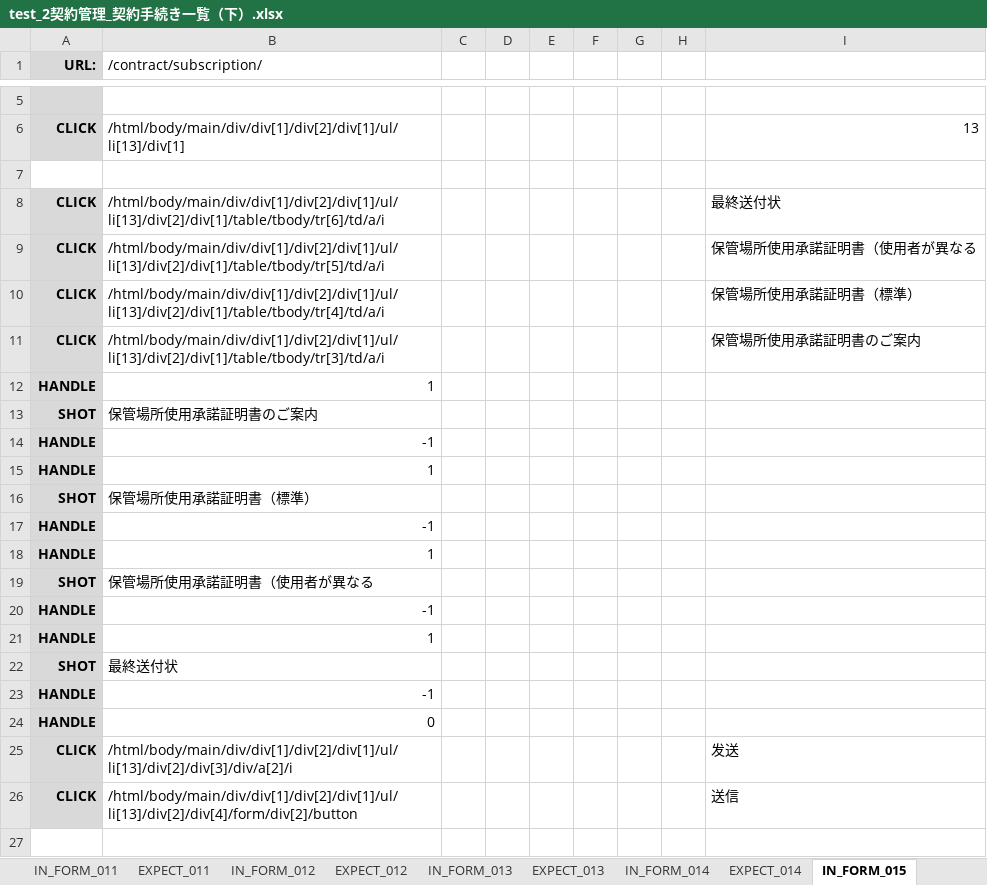
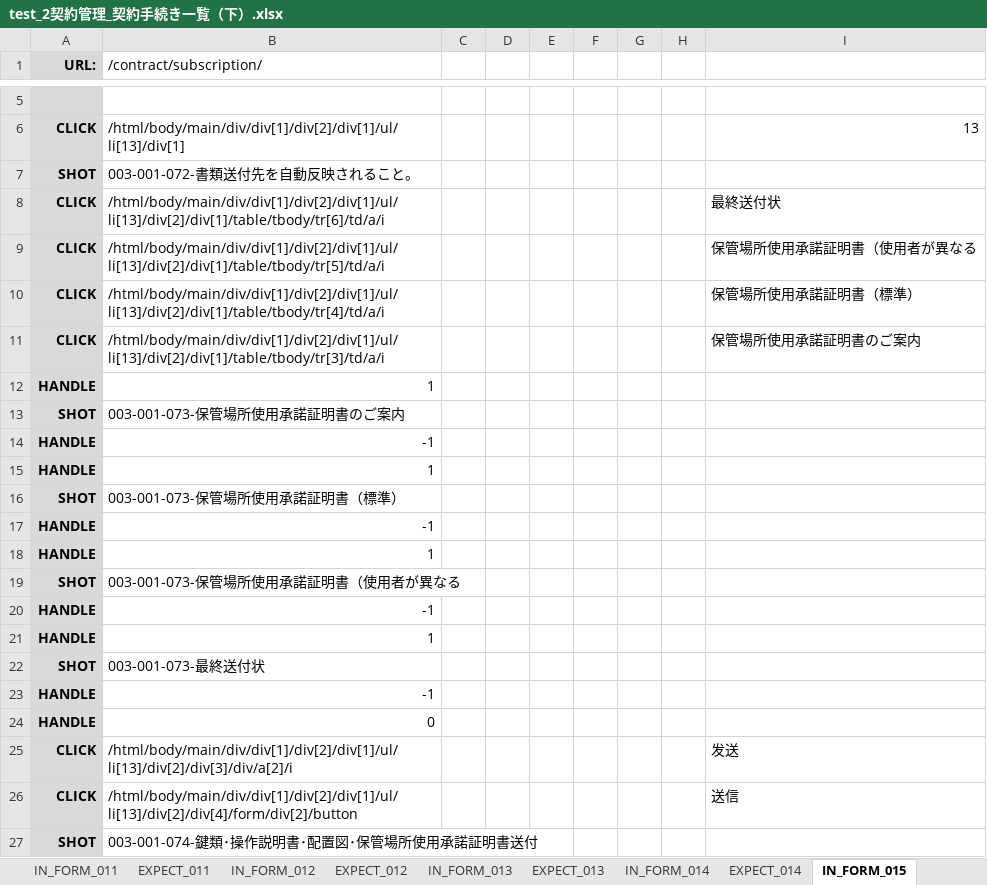
Before and after one commit to ebusiness/areaparking-test, an Excel workbook: test_物件管理/test_2契約管理_契約手続き一覧（下）.xlsx, sheet IN_FORM_015, drawn as a sheet; only a part is shown, gaps mark what is left out; values as stored, in another font and other column widths than the file's, no borders; the diff names each change by its address in the sheet, - before the commit and + after, or states it on an @@ line.

```diff
--- a/test_物件管理/test_2契約管理_契約手続き一覧（下）.xlsx (sheet IN_FORM_015)
+++ b/test_物件管理/test_2契約管理_契約手続き一覧（下）.xlsx (sheet IN_FORM_015)
-row 7: (empty)
+row 7: SHOT | 003-001-072-書類送付先を自動反映されること。
-A7 fill: none
+A7 fill: #D9D9D9
-B13 (/contract/subscription/): 保管場所使用承諾証明書のご案内
+B13 (/contract/subscription/): 003-001-073-保管場所使用承諾証明書のご案内
-B16 (/contract/subscription/): 保管場所使用承諾証明書（標準）
+B16 (/contract/subscription/): 003-001-073-保管場所使用承諾証明書（標準）
-B19 (/contract/subscription/): 保管場所使用承諾証明書（使用者が異なる
+B19 (/contract/subscription/): 003-001-073-保管場所使用承諾証明書（使用者が異なる
-B22 (/contract/subscription/): 最終送付状
+B22 (/contract/subscription/): 003-001-073-最終送付状
+row 27: SHOT | 003-001-074-鍵類･操作説明書･配置図･保管場所使用承諾証明書送付
```
Also changed, not shown: sheet EXPECT_016, sheet テストケース, sheet IN_FORM_016, sheet IN_FORM_011, sheet IN_FORM_010, sheet IN_FORM_009, 10 more sheets, other sheet tabs, test_物件管理/test_1契約管理_契約手続き一覧.xlsx, 1 other file.
